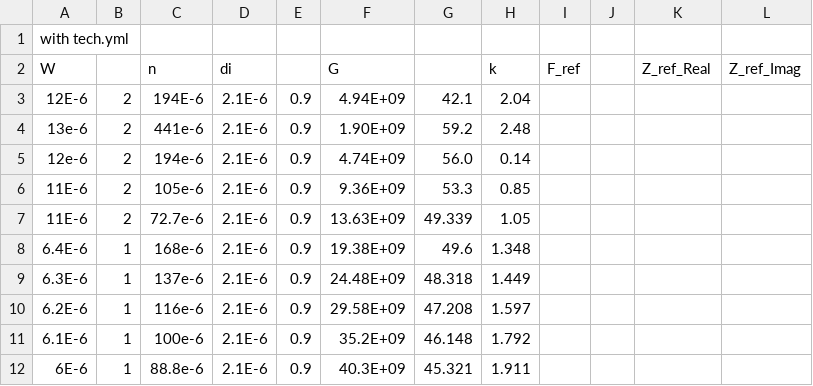
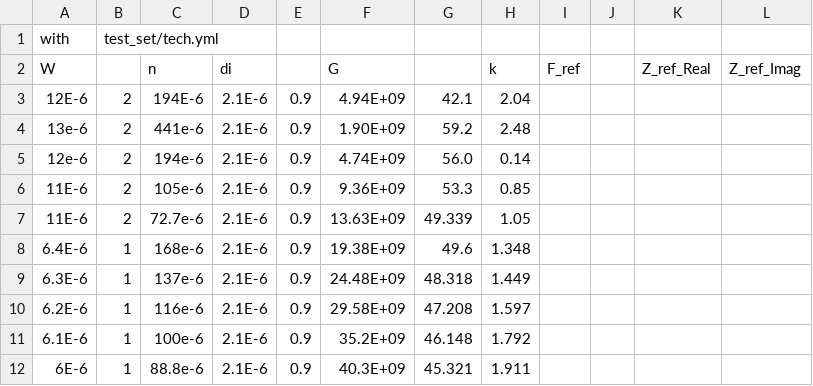
Before and after one commit to Patarimi/PassiveAutoDesign, a CSV file: test_set/coupleur_data.csv, drawn as a sheet; removed rows and columns are numbered as before the commit, all else as after; the diff names each change by its address in the sheet, - before the commit and + after, or states it on an @@ line.

```diff
--- a/test_set/coupleur_data.csv
+++ b/test_set/coupleur_data.csv
-row 1: with tech.yml
+row 1: with | test_set/tech.yml
```
Also changed, not shown: 2 other files.
